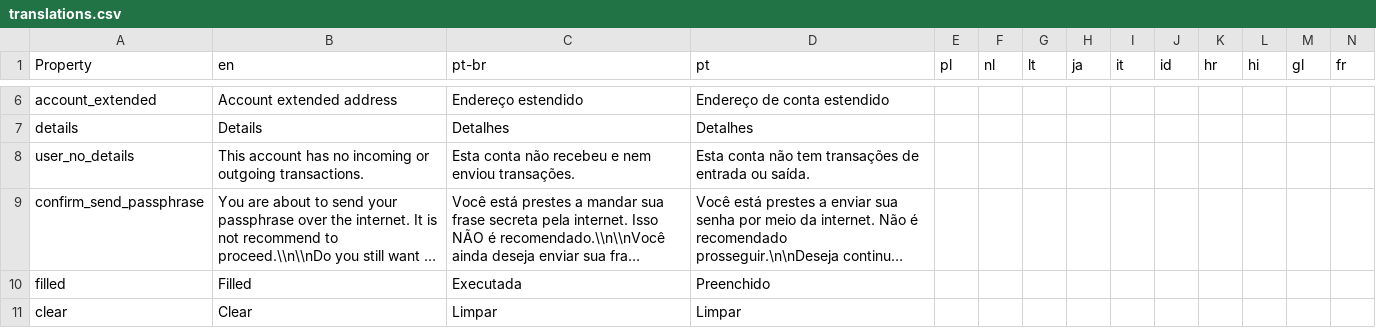
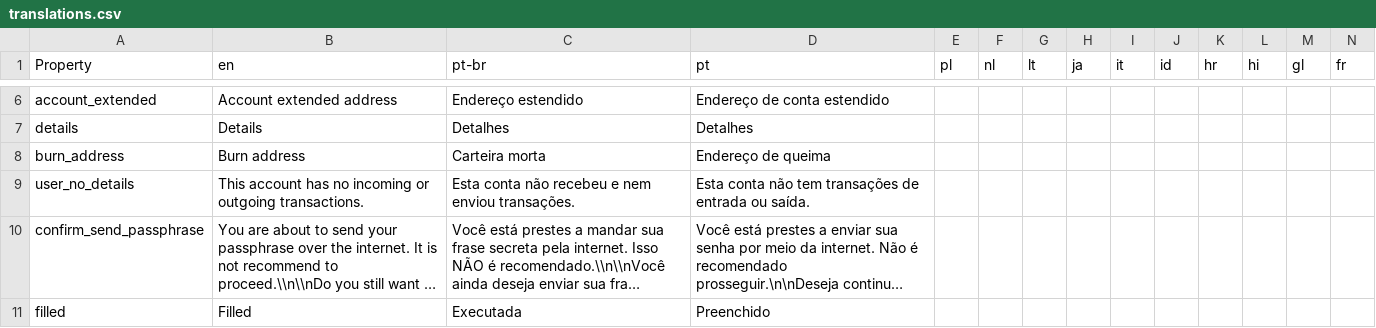
Before and after one commit to deleterium/neoclassic-wallet, a CSV file: lang/translations.csv, drawn as a sheet; only a part is shown, gaps mark what is left out; the shorter side is filled out with more unchanged rows; long unchanged cells end in …; rows hold the shown columns only; the diff names each change by its address in the sheet, - before the commit and + after, or states it on an @@ line.

Commit message:
Feat: custom name for burn addres (account id zero)

```diff
--- a/lang/translations.csv
+++ b/lang/translations.csv
+row 8: burn_address | Burn address | Carteira morta | Endereço de queima
```
Also changed, not shown: 1 other file.
